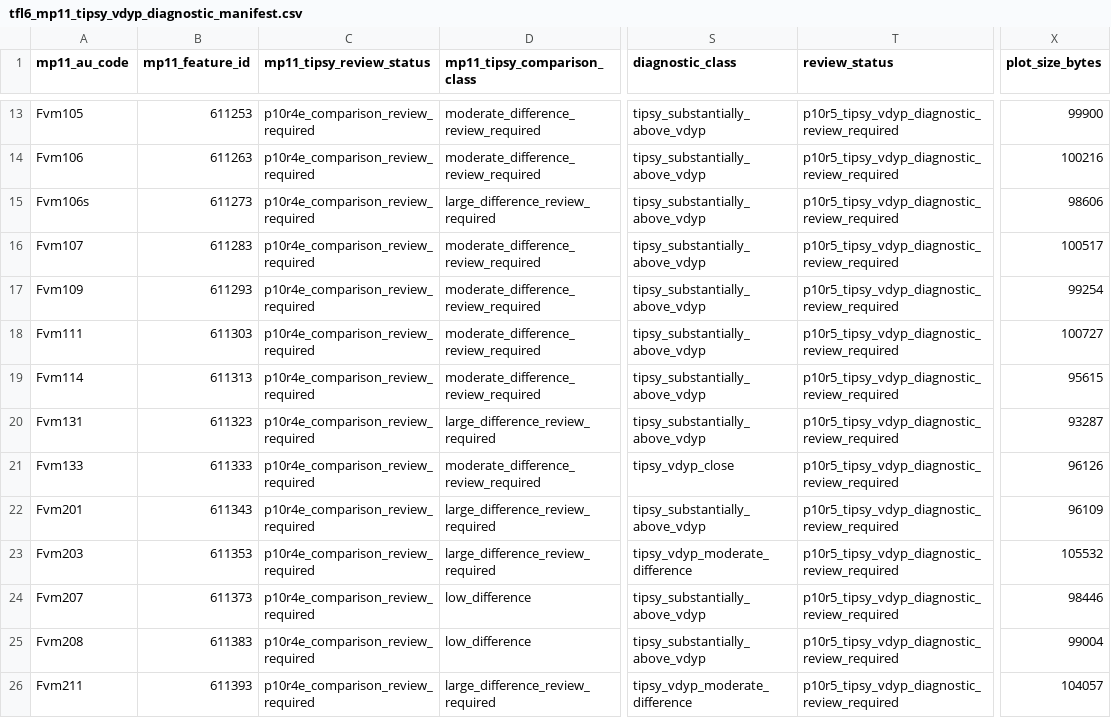
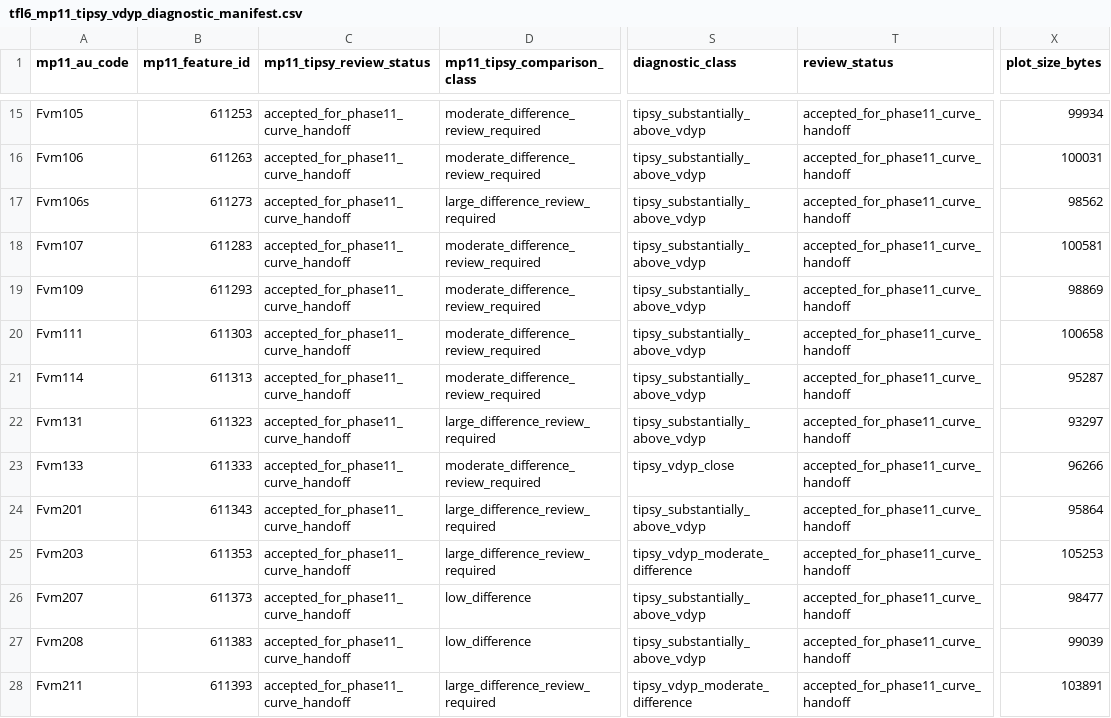
Before and after one commit to UBC-FRESH/femic-tfl6-instance, a CSV file: planning/tfl6_mp11_tipsy_vdyp_diagnostic_manifest.csv, drawn as a sheet; only a part is shown, gaps mark what is left out; addresses are those after the commit; the diff covers the shown part only; the diff names each change by its address in the sheet, - before the commit and + after, or states it on an @@ line.

```diff
--- a/planning/tfl6_mp11_tipsy_vdyp_diagnostic_manifest.csv
+++ b/planning/tfl6_mp11_tipsy_vdyp_diagnostic_manifest.csv
-C15:C28 (mp11_tipsy_review_status): p10r4e_comparison_review_required
+C15:C28 (mp11_tipsy_review_status): accepted_for_phase11_curve_handoff
-T15:T28 (review_status): p10r5_tipsy_vdyp_diagnostic_review_required
+T15:T28 (review_status): accepted_for_phase11_curve_handoff
-X15 (plot_size_bytes): 99900
+X15 (plot_size_bytes): 99934
-X16 (plot_size_bytes): 100216
+X16 (plot_size_bytes): 100031
-X17 (plot_size_bytes): 98606
+X17 (plot_size_bytes): 98562
-X18 (plot_size_bytes): 100517
+X18 (plot_size_bytes): 100581
-X19 (plot_size_bytes): 99254
+X19 (plot_size_bytes): 98869
-X20 (plot_size_bytes): 100727
+X20 (plot_size_bytes): 100658
-X21 (plot_size_bytes): 95615
+X21 (plot_size_bytes): 95287
-X22 (plot_size_bytes): 93287
+X22 (plot_size_bytes): 93297
-X23 (plot_size_bytes): 96126
+X23 (plot_size_bytes): 96266
-X24 (plot_size_bytes): 96109
+X24 (plot_size_bytes): 95864
-X25 (plot_size_bytes): 105532
+X25 (plot_size_bytes): 105253
-X26 (plot_size_bytes): 98446
+X26 (plot_size_bytes): 98477
-X27 (plot_size_bytes): 99004
+X27 (plot_size_bytes): 99039
-X28 (plot_size_bytes): 104057
+X28 (plot_size_bytes): 103891
```
Also changed, not shown: 2 added rows and 32 edited cells elsewhere in this file, planning/tfl6_mp11_managed_curve_comparison.csv, planning/tfl6_mp11_managed_curve_plot_manifest.csv, 27 other files.
